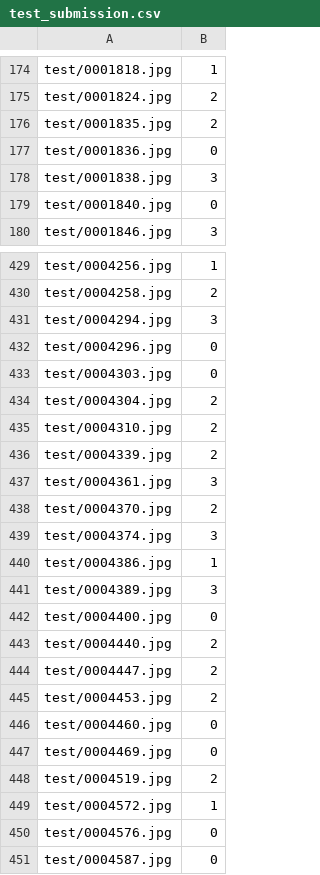
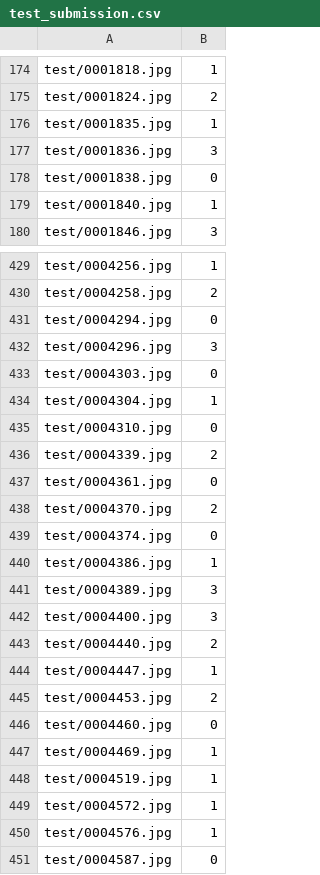
Before and after one commit to JingyangC/CPEN455_project_me, a CSV file: test_submission.csv, drawn as a sheet; only a part is shown, gaps mark what is left out; the diff covers the shown part only.

Commit message:
added weight decay and more data argumentation

```diff
--- a/test_submission.csv
+++ b/test_submission.csv
@@ -175,6 +175,6 @@ test/0001818.jpg,1
 test/0001824.jpg,2
-test/0001835.jpg,2
-test/0001836.jpg,0
-test/0001838.jpg,3
-test/0001840.jpg,0
+test/0001835.jpg,1
+test/0001836.jpg,3
+test/0001838.jpg,0
+test/0001840.jpg,1
 test/0001846.jpg,3
@@ -430,22 +430,22 @@ test/0004256.jpg,1
 test/0004258.jpg,2
-test/0004294.jpg,3
-test/0004296.jpg,0
+test/0004294.jpg,0
+test/0004296.jpg,3
 test/0004303.jpg,0
-test/0004304.jpg,2
-test/0004310.jpg,2
+test/0004304.jpg,1
+test/0004310.jpg,0
 test/0004339.jpg,2
-test/0004361.jpg,3
+test/0004361.jpg,0
 test/0004370.jpg,2
-test/0004374.jpg,3
+test/0004374.jpg,0
 test/0004386.jpg,1
 test/0004389.jpg,3
-test/0004400.jpg,0
+test/0004400.jpg,3
 test/0004440.jpg,2
-test/0004447.jpg,2
+test/0004447.jpg,1
 test/0004453.jpg,2
 test/0004460.jpg,0
-test/0004469.jpg,0
-test/0004519.jpg,2
+test/0004469.jpg,1
+test/0004519.jpg,1
 test/0004572.jpg,1
-test/0004576.jpg,0
+test/0004576.jpg,1
 test/0004587.jpg,0
```
Also changed, not shown: 105 edited cells elsewhere in this file, 1 other file.
